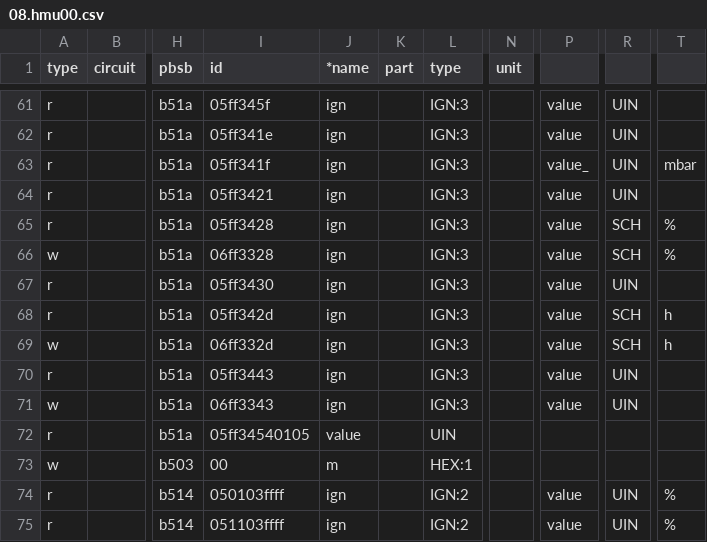
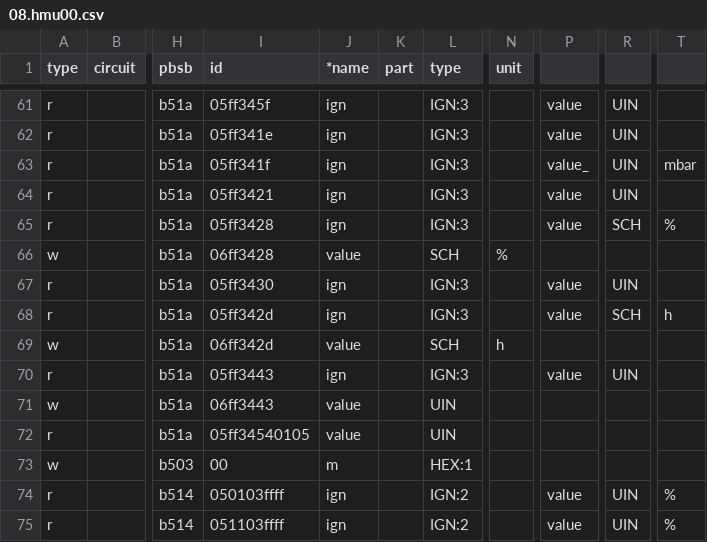
Before and after one commit to edudele/ebusd-configuration, a CSV file: outcsv/@ebusd/ebus-typespec/vaillant/08.hmu00.csv, drawn as a sheet; only a part is shown, gaps mark what is left out; the diff covers the shown part only; the diff names each change by its address in the sheet, - before the commit and + after, or states it on an @@ line.

```diff
--- a/outcsv/@ebusd/ebus-typespec/vaillant/08.hmu00.csv
+++ b/outcsv/@ebusd/ebus-typespec/vaillant/08.hmu00.csv
-I66 (id): 06ff3328
+I66 (id): 06ff3428
-J66 (*name): ign
+J66 (*name): value
-L66 (type): IGN:3
+L66 (type): SCH
-N66 (unit): (empty)
+N66 (unit): %
-P66: value
+P66: (empty)
-R66: SCH
+R66: (empty)
-T66: %
+T66: (empty)
-I69 (id): 06ff332d
+I69 (id): 06ff342d
-J69 (*name): ign
+J69 (*name): value
-L69 (type): IGN:3
+L69 (type): SCH
-N69 (unit): (empty)
+N69 (unit): h
-P69: value
+P69: (empty)
-R69: SCH
+R69: (empty)
-T69: h
+T69: (empty)
-I71 (id): 06ff3343
+I71 (id): 06ff3443
-J71 (*name): ign
+J71 (*name): value
-L71 (type): IGN:3
+L71 (type): UIN
-P71: value
+P71: (empty)
-R71: UIN
+R71: (empty)
```
Also changed, not shown: 30 edited cells elsewhere in this file, 1 other file.
